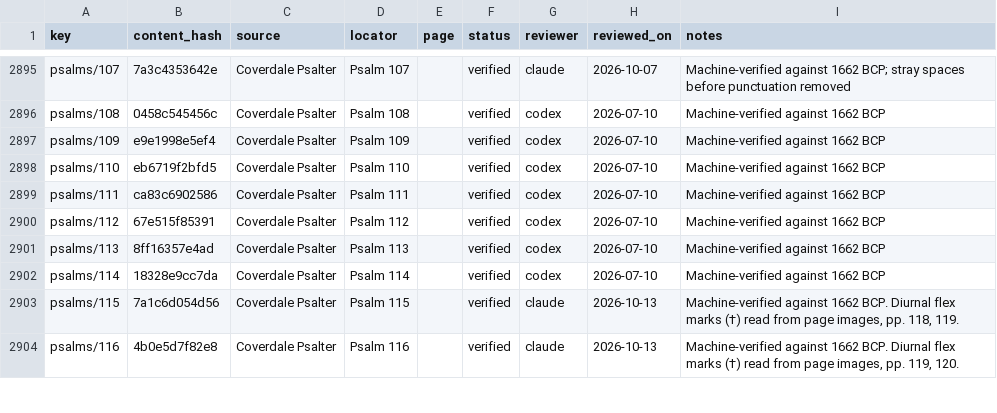
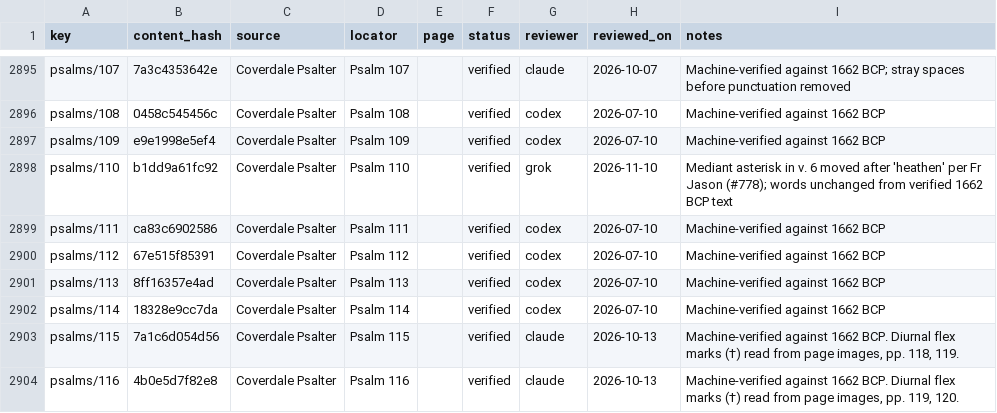
Before and after one commit to orthodoxwest/office, a CSV file: data/review/provenance.csv, drawn as a sheet; only a part is shown, gaps mark what is left out.

Commit message:
Re-attest Psalm 110 after v6 asterisk move (#778)

```diff
--- a/data/review/provenance.csv
+++ b/data/review/provenance.csv
@@ -2897,3 +2897,3 @@ psalms/108,0458c545456c,Coverdale Psalter,Psalm 108,,verified,codex,2026-07-10,M
 psalms/109,e9e1998e5ef4,Coverdale Psalter,Psalm 109,,verified,codex,2026-07-10,Machine-verified against 1662 BCP
-psalms/110,eb6719f2bfd5,Coverdale Psalter,Psalm 110,,verified,codex,2026-07-10,Machine-verified against 1662 BCP
+psalms/110,b1dd9a61fc92,Coverdale Psalter,Psalm 110,,verified,grok,2026-11-10,Mediant asterisk in v. 6 moved after 'heathen' per Fr Jason (#778); words unchanged from verified 1662 BCP text
 psalms/111,ca83c6902586,Coverdale Psalter,Psalm 111,,verified,codex,2026-07-10,Machine-verified against 1662 BCP
```
